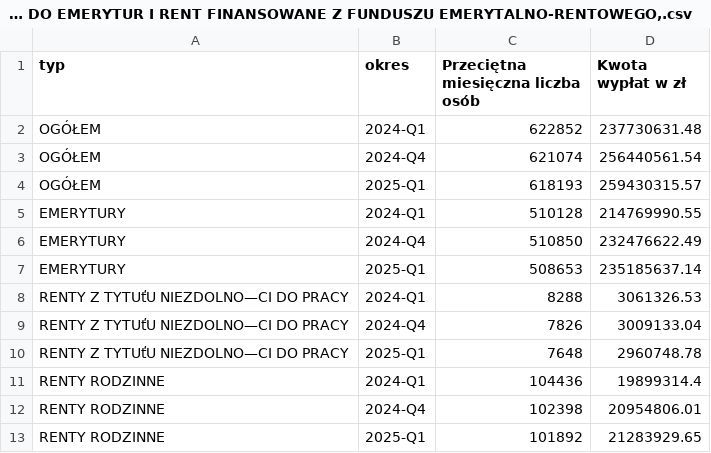
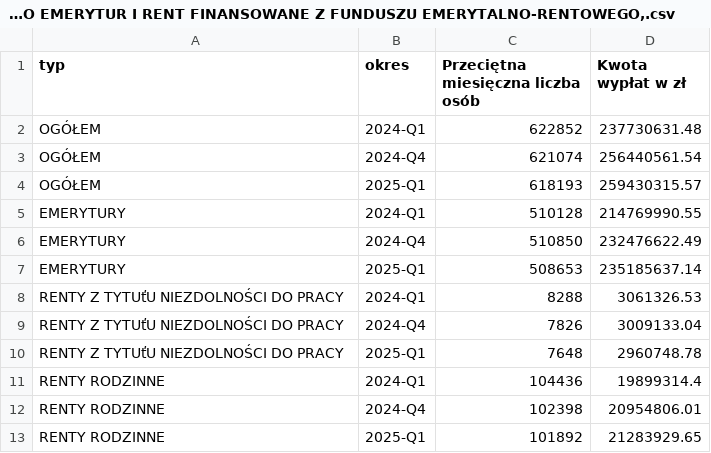
Before and after one commit to barbwozn/KRUS-data-, a CSV file: dane_excel_kwartalne/ZWIĘKSZENIA DO EMERYTUR I RENT FINANSOWANE Z FUNDUSZU EMERYTALNO-RENTOWEGO,.csv (was dane_excel_kwartalne/TABLICA 2. ZWIĘKSZENIA DO EMERYTUR I RENT FINANSOWANE Z FUNDUSZU EMERYTALNO-RENTOWEGO,.csv), drawn as a sheet.

Commit message:
Update and rename TABLICA 2. ZWIĘKSZENIA DO EMERYTUR I RENT FINANSOWANE Z FUNDUSZU EMERYTALNO-RENTOWEGO,.csv to ZWIĘKSZENIA DO EMERYTUR I RENT FINANSOWANE Z FUNDUSZU EMERYTALNO-RENTOWEGO,.csv

```diff
--- a/dane_excel_kwartalne/TABLICA 2. ZWIĘKSZENIA DO EMERYTUR I RENT FINANSOWANE Z FUNDUSZU EMERYTALNO-RENTOWEGO,.csv
+++ b/dane_excel_kwartalne/ZWIĘKSZENIA DO EMERYTUR I RENT FINANSOWANE Z FUNDUSZU EMERYTALNO-RENTOWEGO,.csv
@@ -7,5 +7,5 @@ EMERYTURY,2024-Q4,510850,232476622.49
 EMERYTURY,2025-Q1,508653,235185637.14
-RENTY Z TYTUťU NIEZDOLNO—CI DO PRACY ,2024-Q1,8288,3061326.53
-RENTY Z TYTUťU NIEZDOLNO—CI DO PRACY ,2024-Q4,7826,3009133.04
-RENTY Z TYTUťU NIEZDOLNO—CI DO PRACY ,2025-Q1,7648,2960748.78
+RENTY Z TYTUťU NIEZDOLNOŚCI DO PRACY ,2024-Q1,8288,3061326.53
+RENTY Z TYTUťU NIEZDOLNOŚCI DO PRACY ,2024-Q4,7826,3009133.04
+RENTY Z TYTUťU NIEZDOLNOŚCI DO PRACY ,2025-Q1,7648,2960748.78
 RENTY RODZINNE,2024-Q1,104436,19899314.4
```
